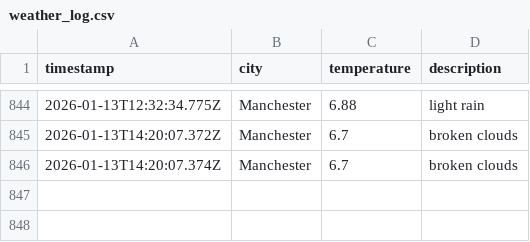
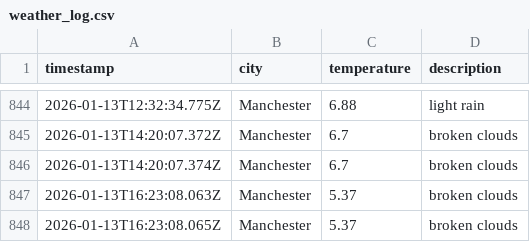
Before and after one commit to Maisie90/DataOps-weather, a CSV file: data/weather_log.csv, drawn as a sheet; only a part is shown, gaps mark what is left out.

```diff
--- a/data/weather_log.csv
+++ b/data/weather_log.csv
@@ -846 +846,3 @@ timestamp,city,temperature,description
 2026-01-13T14:20:07.374Z,Manchester,6.7,broken clouds
+2026-01-13T16:23:08.063Z,Manchester,5.37,broken clouds
+2026-01-13T16:23:08.065Z,Manchester,5.37,broken clouds
```
